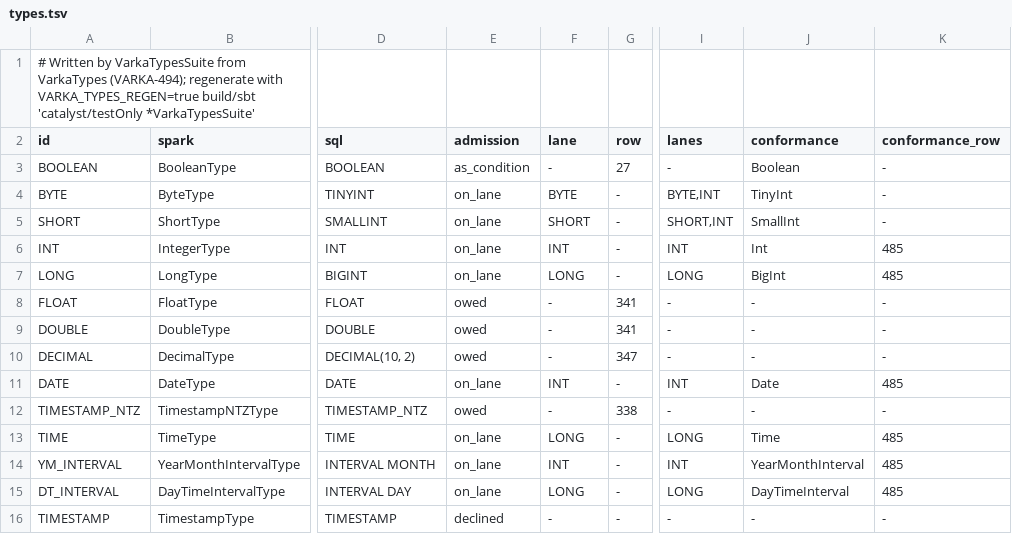
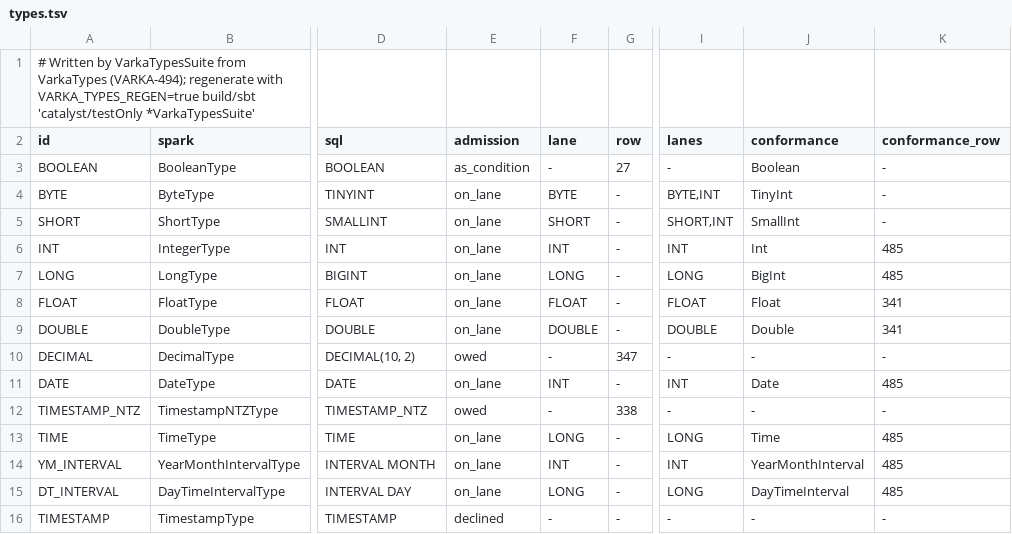
Before and after one commit to MaxGekk/spark, a TSV file: sql/varka/types.tsv, drawn as a sheet; only a part is shown, gaps mark what is left out; the diff names each change by its address in the sheet, - before the commit and + after, or states it on an @@ line.

```diff
--- a/sql/varka/types.tsv
+++ b/sql/varka/types.tsv
-E8:E9 (admission): owed
+E8:E9 (admission): on_lane
-F8 (lane): -
+F8 (lane): FLOAT
-G8:G9 (row): 341
+G8:G9 (row): -
-I8 (lanes): -
+I8 (lanes): FLOAT
-J8 (conformance): -
+J8 (conformance): Float
-K8:K9 (conformance_row): -
+K8:K9 (conformance_row): 341
-F9 (lane): -
+F9 (lane): DOUBLE
-I9 (lanes): -
+I9 (lanes): DOUBLE
-J9 (conformance): -
+J9 (conformance): Double
```
Also changed, not shown: 18 other files.
